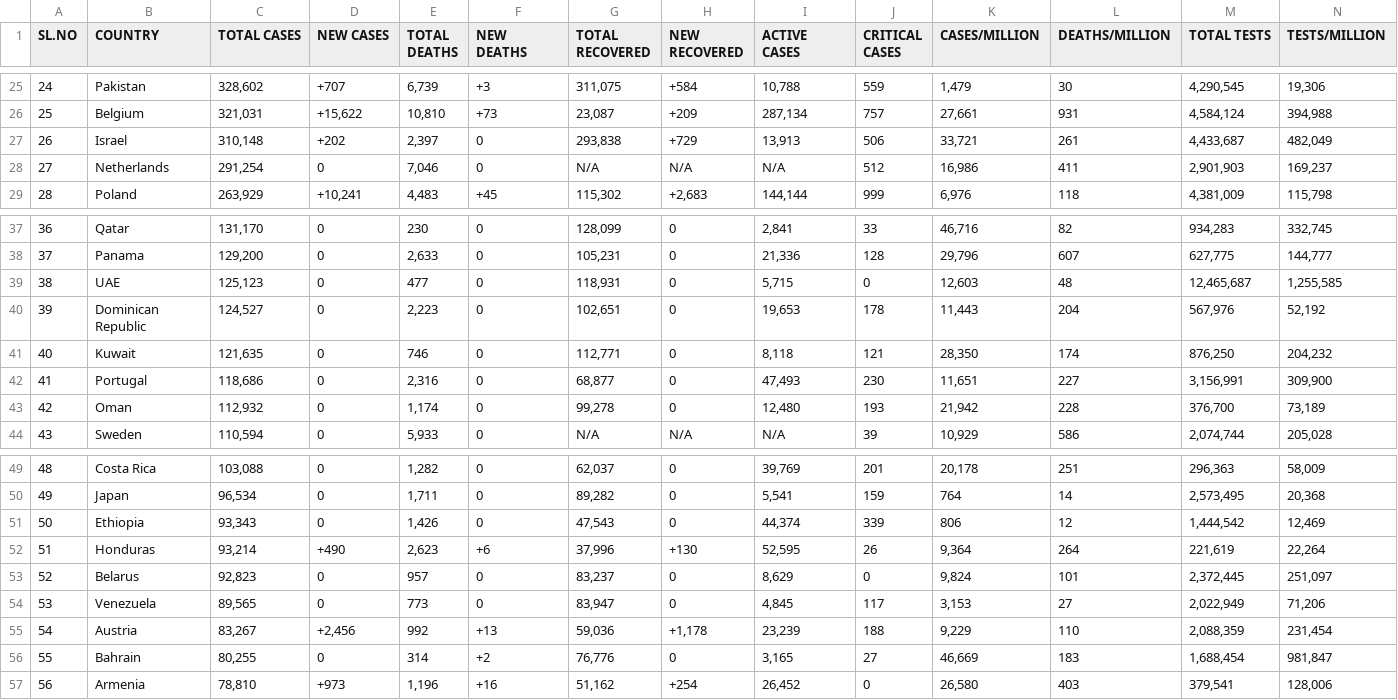
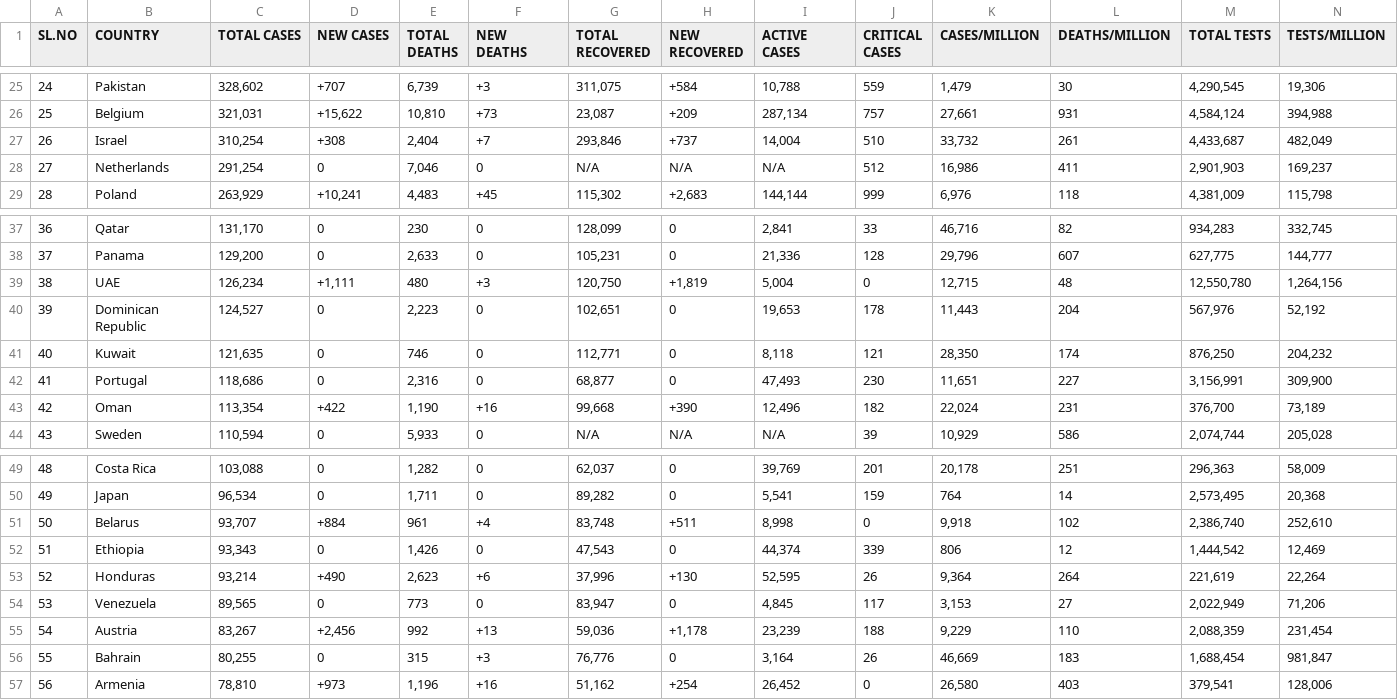
Before and after one commit to deb12378/CV-19, a CSV file: data.csv, drawn as a sheet; only a part is shown, gaps mark what is left out; removed rows and columns are numbered as before the commit, all else as after; rows hold the shown columns only; the diff covers the shown part only; the diff names each change by its address in the sheet, - before the commit and + after, or states it on an @@ line.

Commit message:
Updated data

```diff
--- a/data.csv
+++ b/data.csv
-C27 (TOTAL CASES): 310,148
+C27 (TOTAL CASES): 310,254
-D27 (NEW CASES): +202
+D27 (NEW CASES): +308
-E27 (TOTAL DEATHS): 2,397
+E27 (TOTAL DEATHS): 2,404
-F27 (NEW DEATHS): 0
+F27 (NEW DEATHS): +7
-G27 (TOTAL RECOVERED): 293,838
+G27 (TOTAL RECOVERED): 293,846
-H27 (NEW RECOVERED): +729
+H27 (NEW RECOVERED): +737
-I27 (ACTIVE CASES): 13,913
+I27 (ACTIVE CASES): 14,004
-J27 (CRITICAL CASES): 506
+J27 (CRITICAL CASES): 510
-K27 (CASES/MILLION): 33,721
+K27 (CASES/MILLION): 33,732
-C39 (TOTAL CASES): 125,123
+C39 (TOTAL CASES): 126,234
-D39 (NEW CASES): 0
+D39 (NEW CASES): +1,111
-E39 (TOTAL DEATHS): 477
+E39 (TOTAL DEATHS): 480
-F39 (NEW DEATHS): 0
+F39 (NEW DEATHS): +3
-G39 (TOTAL RECOVERED): 118,931
+G39 (TOTAL RECOVERED): 120,750
-H39 (NEW RECOVERED): 0
+H39 (NEW RECOVERED): +1,819
-I39 (ACTIVE CASES): 5,715
+I39 (ACTIVE CASES): 5,004
-K39 (CASES/MILLION): 12,603
+K39 (CASES/MILLION): 12,715
-M39 (TOTAL TESTS): 12,465,687
+M39 (TOTAL TESTS): 12,550,780
-N39 (TESTS/MILLION): 1,255,585
+N39 (TESTS/MILLION): 1,264,156
-C43 (TOTAL CASES): 112,932
+C43 (TOTAL CASES): 113,354
-D43 (NEW CASES): 0
+D43 (NEW CASES): +422
-E43 (TOTAL DEATHS): 1,174
+E43 (TOTAL DEATHS): 1,190
-F43 (NEW DEATHS): 0
+F43 (NEW DEATHS): +16
-G43 (TOTAL RECOVERED): 99,278
+G43 (TOTAL RECOVERED): 99,668
-H43 (NEW RECOVERED): 0
+H43 (NEW RECOVERED): +390
-I43 (ACTIVE CASES): 12,480
+I43 (ACTIVE CASES): 12,496
-J43 (CRITICAL CASES): 193
+J43 (CRITICAL CASES): 182
-K43 (CASES/MILLION): 21,942
+K43 (CASES/MILLION): 22,024
-L43 (DEATHS/MILLION): 228
+L43 (DEATHS/MILLION): 231
+row 51: 50 | Belarus | 93,707 | +884 | 961 | +4 | 83,748 | +511 | 8,998 | 0 | 9,918 | 102 | 2,386,740 | 252,610
-A52 (SL.NO): 50
+A52 (SL.NO): 51
-A53 (SL.NO): 51
+A53 (SL.NO): 52
-row 53: 52 | Belarus | 92,823 | 0 | 957 | 0 | 83,237 | 0 | 8,629 | 0 | 9,824 | 101 | 2,372,445 | 251,097
-E56 (TOTAL DEATHS): 314
+E56 (TOTAL DEATHS): 315
-F56 (NEW DEATHS): +2
+F56 (NEW DEATHS): +3
-I56 (ACTIVE CASES): 3,165
+I56 (ACTIVE CASES): 3,164
-J56 (CRITICAL CASES): 27
+J56 (CRITICAL CASES): 26
```
Also changed, not shown: 13 edited cells elsewhere in this file.
